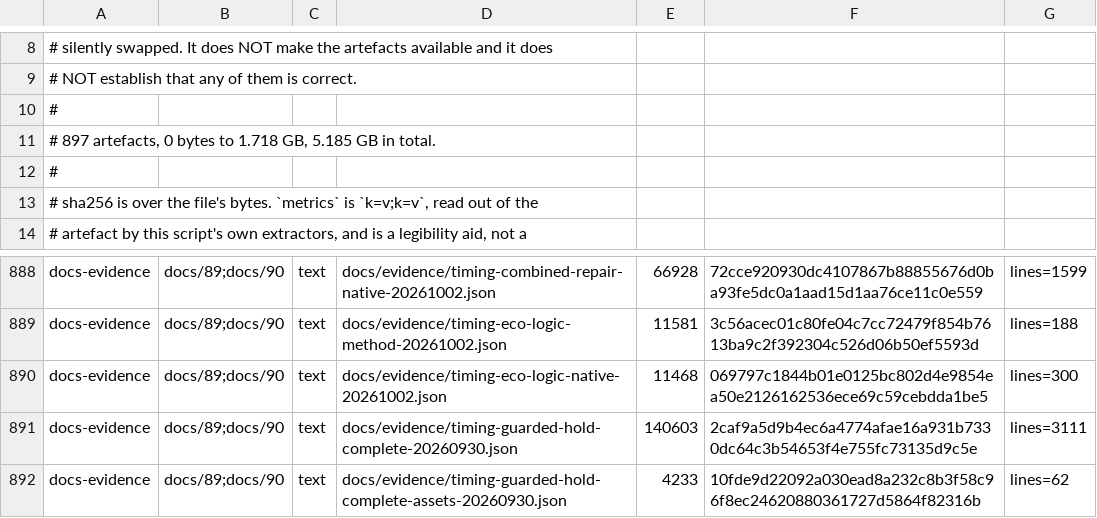
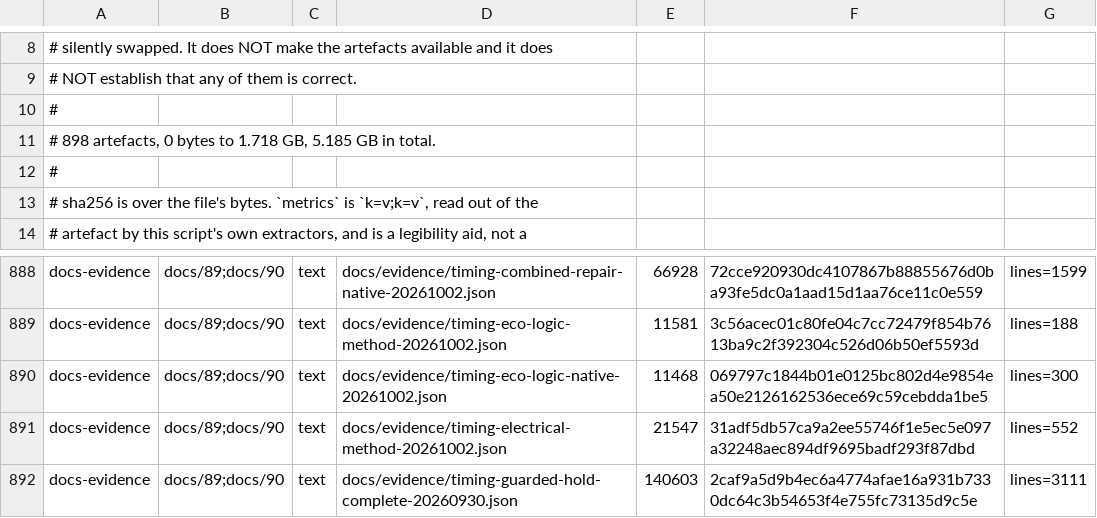
Before and after one commit to Melihakbulut221/nssoc, a TSV file: docs/80-artefact-digests.tsv, drawn as a sheet; only a part is shown, gaps mark what is left out; the shorter side is filled out with more unchanged rows.

Commit message:
Repair three measured electrical nets from the preserved setup and hold candidate

```diff
--- a/docs/80-artefact-digests.tsv
+++ b/docs/80-artefact-digests.tsv
@@ -10,3 +10,3 @@
 #
-# 897 artefacts, 0 bytes to 1.718 GB, 5.185 GB in total.
+# 898 artefacts, 0 bytes to 1.718 GB, 5.185 GB in total.
 #
@@ -890,2 +890,3 @@ docs-evidence	docs/89;docs/90	text	docs/evidence/timing-eco-logic-method-2026100
 docs-evidence	docs/89;docs/90	text	docs/evidence/timing-eco-logic-native-20261002.json	11468	069797c1844b01e0125bc802d4e9854ea50e2126162536ece69c59cebdda1be5	lines=300
+docs-evidence	docs/89;docs/90	text	docs/evidence/timing-electrical-method-20261002.json	21547	31adf5db57ca9a2ee55746f1e5ec5e097a32248aec894df9695badf293f87dbd	lines=552
 docs-evidence	docs/89;docs/90	text	docs/evidence/timing-guarded-hold-complete-20260930.json	140603	2caf9a5d9b4ec6a4774afae16a931b7330dc64c3b54653f4e755fc73135d9c5e	lines=3111
```
Also changed, not shown: 10 other files.
